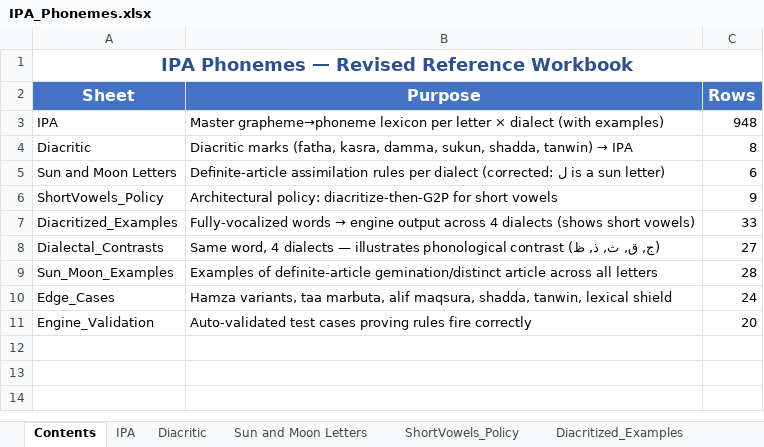
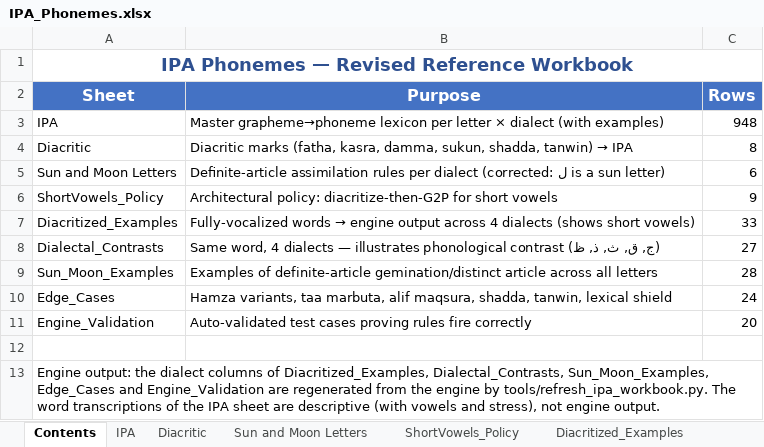
Before and after one commit to RobsGeorge/Ara-150-Pipeline, an Excel workbook: g2p/IPA_Phonemes.xlsx, sheet Contents, drawn as a sheet; values as stored, in another font and other column widths than the file's, no borders; the diff names each change by its address in the sheet, - before the commit and + after, or states it on an @@ line.

```diff
--- a/g2p/IPA_Phonemes.xlsx (sheet Contents)
+++ b/g2p/IPA_Phonemes.xlsx (sheet Contents)
+row 12: (empty)
+row 13: Engine output: the dialect columns of Diacritized_Examples, Dialectal_Contrasts, Sun_Moon_Examples, Edge_Cases and Engine_Validation are regenerated from the engine by tools/refresh_ipa_workbook.py. The word transcriptions of the IPA sheet are descriptive (with vowels and stress), not engine output.
```
Also changed, not shown: sheet Diacritized_Examples, sheet Edge_Cases, sheet Dialectal_Contrasts, sheet Sun_Moon_Examples, sheet IPA, sheet Engine_Validation, 1 other file.
